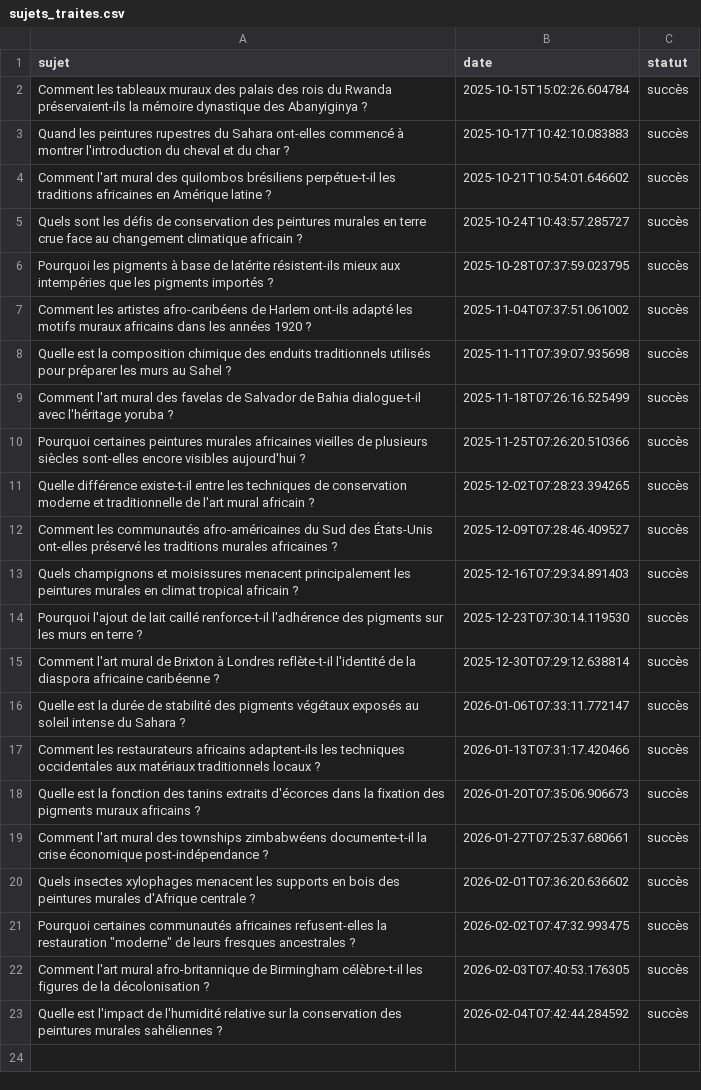
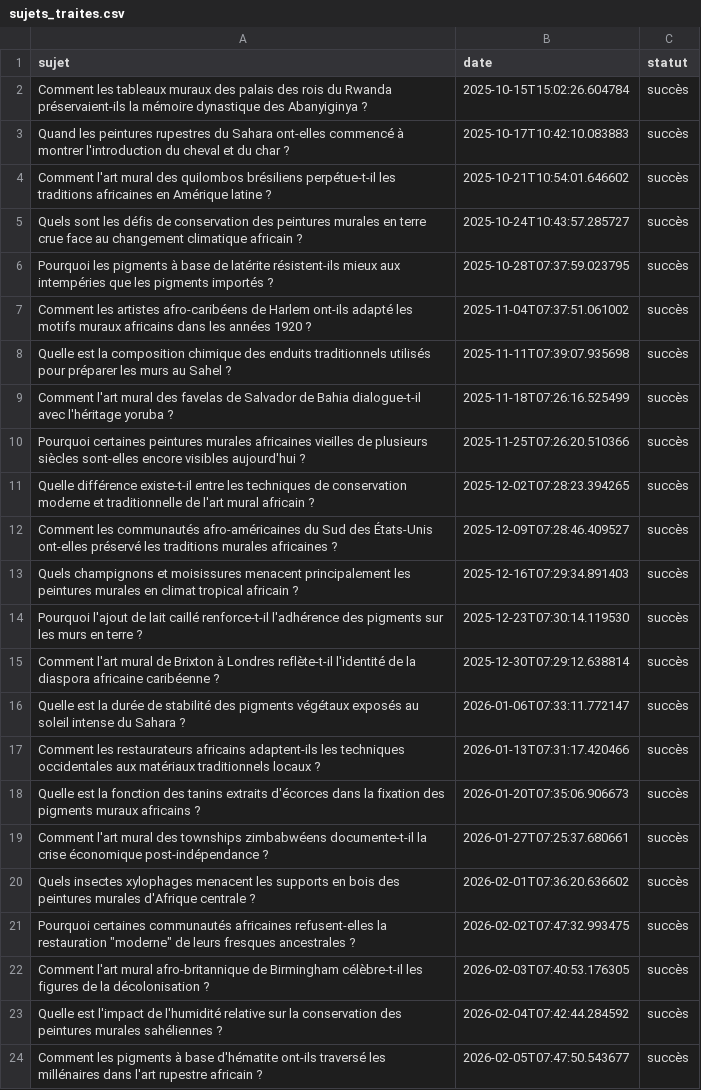
Before and after one commit to Metalosmose21/Africain-4, a CSV file: sujets_traites.csv, drawn as a sheet; the diff names each change by its address in the sheet, - before the commit and + after, or states it on an @@ line.

```diff
--- a/sujets_traites.csv
+++ b/sujets_traites.csv
+row 24: Comment les pigments à base d'hématite ont-ils traversé les millénaires dans l'art rupestre africain ? | 2026-02-05T07:47:50.543677 | succès
```
Also changed, not shown: sujets.csv.
